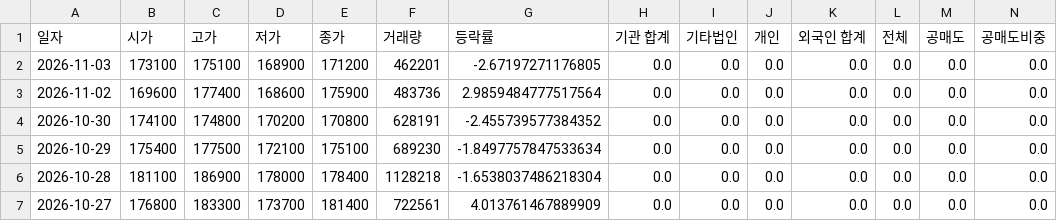
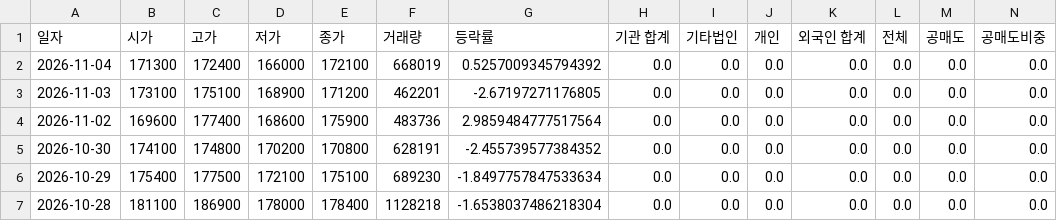
Before and after one commit to ccyun95/Internet_telecom_payment_work, a CSV file: data/NAVER_035420_stock_data.csv, drawn as a sheet; only a part is shown; the shorter side is filled out with more unchanged rows; rows hold the shown columns only; the diff names each change by its address in the sheet, - before the commit and + after, or states it on an @@ line.

```diff
--- a/data/NAVER_035420_stock_data.csv
+++ b/data/NAVER_035420_stock_data.csv
+row 2: 2026-11-04 | 171300 | 172400 | 166000 | 172100 | 668019 | 0.5257009345794392 | 0.0 | 0.0 | 0.0 | 0.0 | 0.0 | 0.0 | 0.0
```
Also changed, not shown: data/Hecto_Innovation_214180_stock_data.csv, data/ITcen_Global_124500_stock_data.csv, 8 other files.
